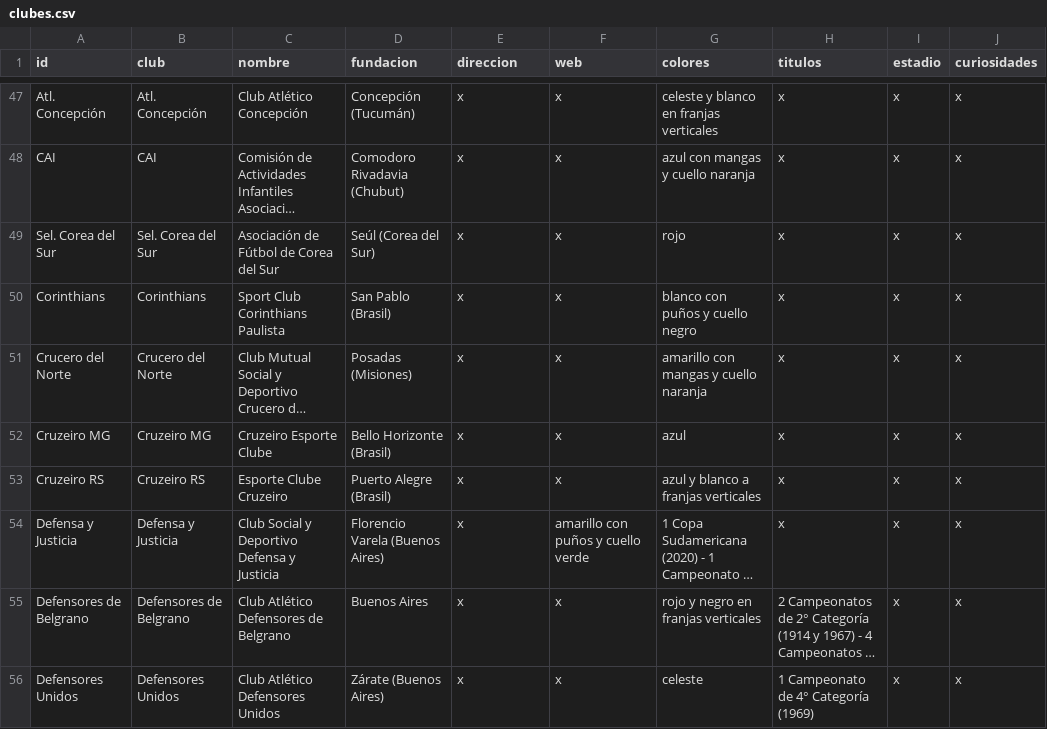
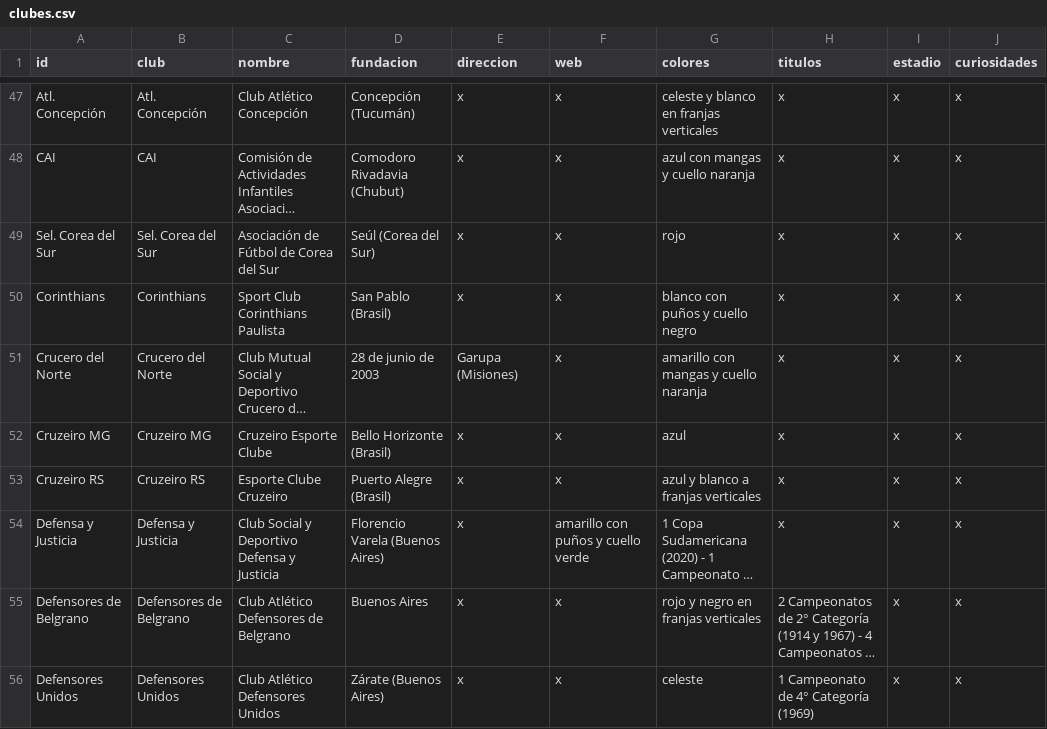
Before and after one commit to globopedia/Lubs, a CSV file: clubes.csv, drawn as a sheet; only a part is shown, gaps mark what is left out; long unchanged cells end in …; the diff names each change by its address in the sheet, - before the commit and + after, or states it on an @@ line.

Commit message:
Update clubes.csv

```diff
--- a/clubes.csv
+++ b/clubes.csv
-D51 (fundacion): Posadas (Misiones)
+D51 (fundacion): 28 de junio de 2003
-E51 (direccion): x
+E51 (direccion): Garupa (Misiones)
```
